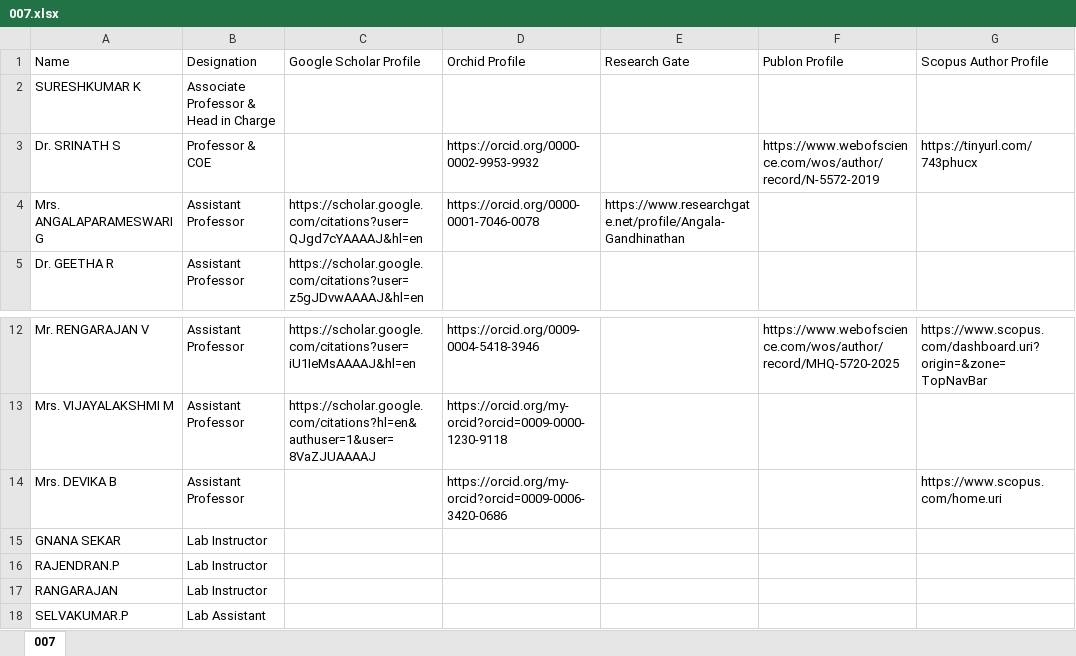
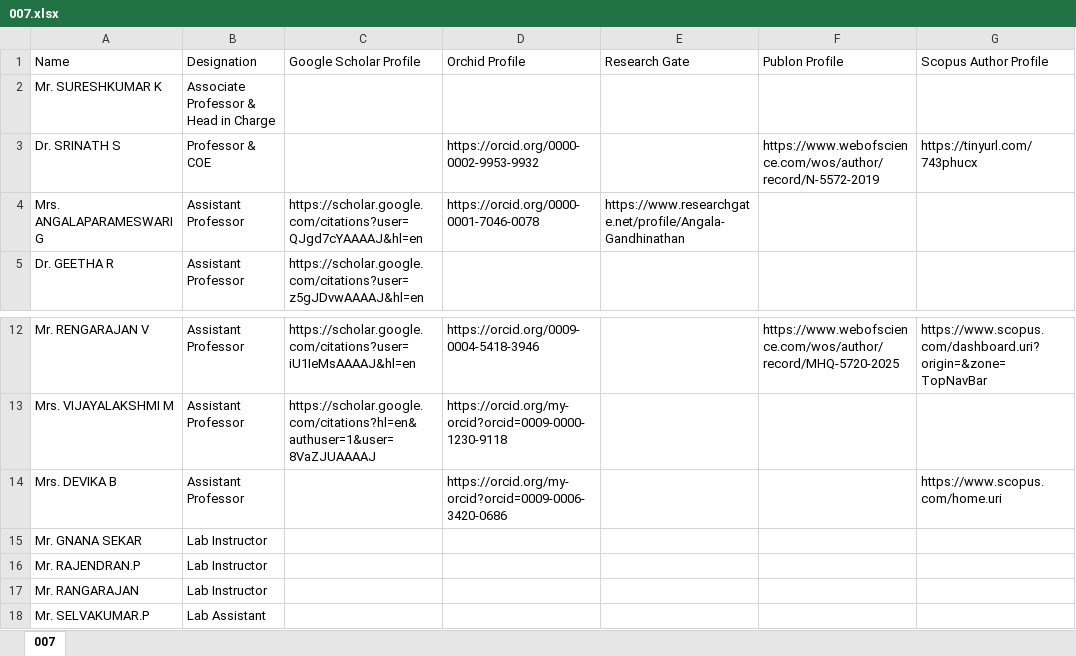
Before and after one commit to Siddharth-magesh/Velammal-Engineering-College-Backend, an Excel workbook: docs/STAFF-DATA/007.xlsx, sheet 007, drawn as a sheet; only a part is shown, gaps mark what is left out; values as stored, in another font and other column widths than the file's, no borders; the diff names each change by its address in the sheet, - before the commit and + after, or states it on an @@ line.

```diff
--- a/docs/STAFF-DATA/007.xlsx (sheet 007)
+++ b/docs/STAFF-DATA/007.xlsx (sheet 007)
-A2 (Name): SURESHKUMAR K
+A2 (Name): Mr. SURESHKUMAR K
-A15 (Name): GNANA SEKAR
+A15 (Name): Mr. GNANA SEKAR
-A16 (Name): RAJENDRAN.P
+A16 (Name): Mr. RAJENDRAN.P
-A17 (Name): RANGARAJAN
+A17 (Name): Mr. RANGARAJAN
-A18 (Name): SELVAKUMAR.P
+A18 (Name): Mr. SELVAKUMAR.P
```
Also changed, not shown: docs/STAFF-DATA/002.xlsx, docs/STAFF-DATA/011.xlsx, 15 other files.
